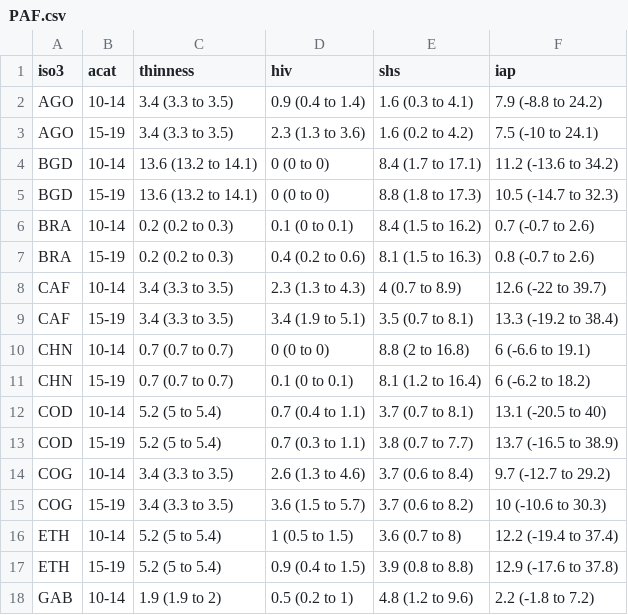
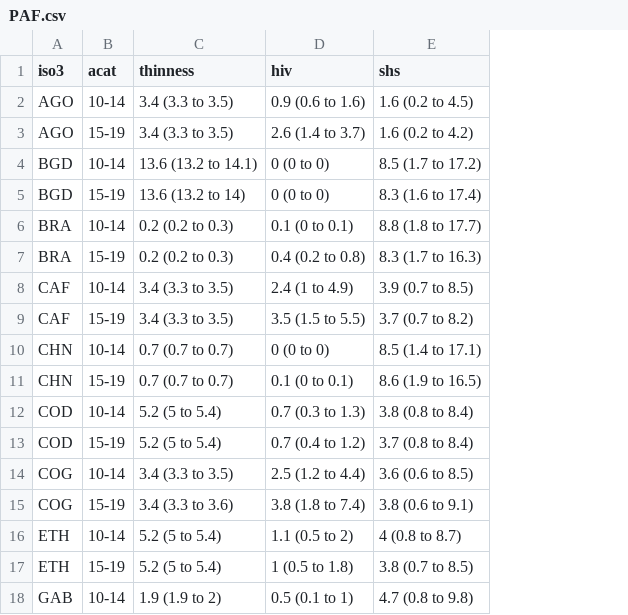
Before and after one commit to petedodd/adotb, a CSV file: outdata/PAF.csv, drawn as a sheet; only a part is shown; the diff covers the shown part only; the diff names each change by its address in the sheet, - before the commit and + after, or states it on an @@ line.

```diff
--- a/outdata/PAF.csv
+++ b/outdata/PAF.csv
-column F (iap), rows 2-18: 7.9 (-8.8 to 24.2) | 7.5 (-10 to 24.1) | 11.2 (-13.6 to 34.2) | 10.5 (-14.7 to 32.3) | 0.7 (-0.7 to 2.6) | 0.8 (-0.7 to 2.6) | 12.6 (-22 to 39.7) | 13.3 (-19.2 to 38.4) | 6 (-6.6 to 19.1) | 6 (-6.2 to 18.2) | 13.1 (-20.5 to 40) | 13.7 (-16.5 to 38.9) | 9.7 (-12.7 to 29.2) | 10 (-10.6 to 30.3) | 12.2 (-19.4 to 37.4) | 12.9 (-17.6 to 37.8) | 2.2 (-1.8 to 7.2)
-D2 (hiv): 0.9 (0.4 to 1.4)
+D2 (hiv): 0.9 (0.6 to 1.6)
-E2 (shs): 1.6 (0.3 to 4.1)
+E2 (shs): 1.6 (0.2 to 4.5)
-D3 (hiv): 2.3 (1.3 to 3.6)
+D3 (hiv): 2.6 (1.4 to 3.7)
-E4 (shs): 8.4 (1.7 to 17.1)
+E4 (shs): 8.5 (1.7 to 17.2)
-C5 (thinness): 13.6 (13.2 to 14.1)
+C5 (thinness): 13.6 (13.2 to 14)
-E5 (shs): 8.8 (1.8 to 17.3)
+E5 (shs): 8.3 (1.6 to 17.4)
-E6 (shs): 8.4 (1.5 to 16.2)
+E6 (shs): 8.8 (1.8 to 17.7)
-D7 (hiv): 0.4 (0.2 to 0.6)
+D7 (hiv): 0.4 (0.2 to 0.8)
-E7 (shs): 8.1 (1.5 to 16.3)
+E7 (shs): 8.3 (1.7 to 16.3)
-D8 (hiv): 2.3 (1.3 to 4.3)
+D8 (hiv): 2.4 (1 to 4.9)
-E8 (shs): 4 (0.7 to 8.9)
+E8 (shs): 3.9 (0.7 to 8.5)
-D9 (hiv): 3.4 (1.9 to 5.1)
+D9 (hiv): 3.5 (1.5 to 5.5)
-E9 (shs): 3.5 (0.7 to 8.1)
+E9 (shs): 3.7 (0.7 to 8.2)
-E10 (shs): 8.8 (2 to 16.8)
+E10 (shs): 8.5 (1.4 to 17.1)
-E11 (shs): 8.1 (1.2 to 16.4)
+E11 (shs): 8.6 (1.9 to 16.5)
-D12 (hiv): 0.7 (0.4 to 1.1)
+D12 (hiv): 0.7 (0.3 to 1.3)
-E12 (shs): 3.7 (0.7 to 8.1)
+E12 (shs): 3.8 (0.8 to 8.4)
-D13 (hiv): 0.7 (0.3 to 1.1)
+D13 (hiv): 0.7 (0.4 to 1.2)
-E13 (shs): 3.8 (0.7 to 7.7)
+E13 (shs): 3.7 (0.8 to 8.4)
-D14 (hiv): 2.6 (1.3 to 4.6)
+D14 (hiv): 2.5 (1.2 to 4.4)
-E14 (shs): 3.7 (0.6 to 8.4)
+E14 (shs): 3.6 (0.6 to 8.5)
-C15 (thinness): 3.4 (3.3 to 3.5)
+C15 (thinness): 3.4 (3.3 to 3.6)
-D15 (hiv): 3.6 (1.5 to 5.7)
+D15 (hiv): 3.8 (1.8 to 7.4)
-E15 (shs): 3.7 (0.6 to 8.2)
+E15 (shs): 3.8 (0.6 to 9.1)
-D16 (hiv): 1 (0.5 to 1.5)
+D16 (hiv): 1.1 (0.5 to 2)
-E16 (shs): 3.6 (0.7 to 8)
+E16 (shs): 4 (0.8 to 8.7)
-D17 (hiv): 0.9 (0.4 to 1.5)
+D17 (hiv): 1 (0.5 to 1.8)
-E17 (shs): 3.9 (0.8 to 8.8)
+E17 (shs): 3.8 (0.7 to 8.5)
-D18 (hiv): 0.5 (0.2 to 1)
+D18 (hiv): 0.5 (0.1 to 1)
-E18 (shs): 4.8 (1.2 to 9.6)
+E18 (shs): 4.7 (0.8 to 9.8)
```
Also changed, not shown: 79 edited cells elsewhere in this file, 3 other files.
